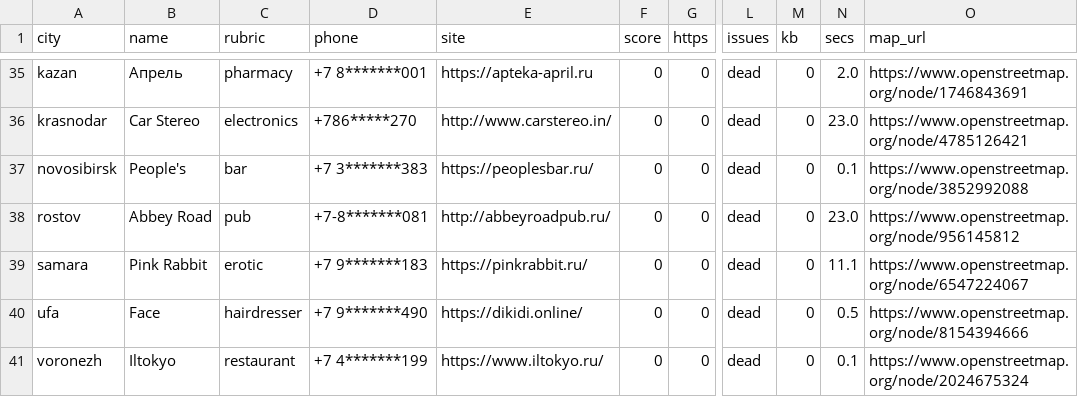
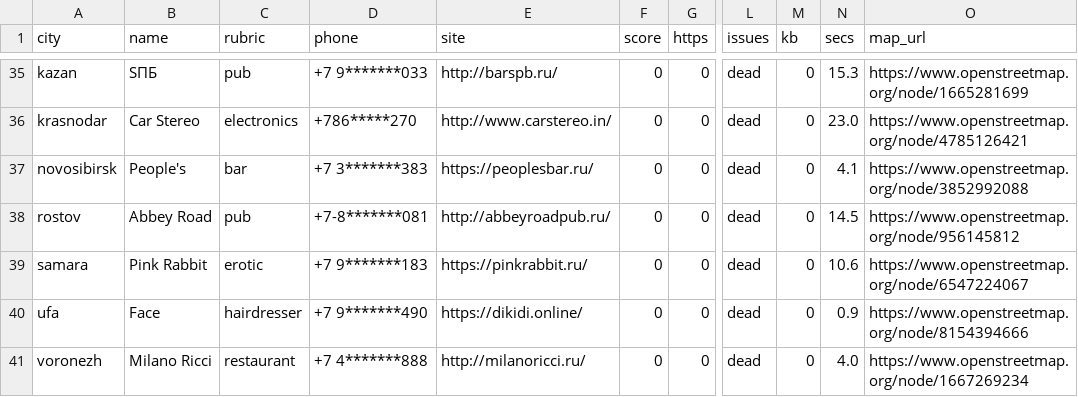
Before and after one commit to mytab0r/localled-leads, a CSV file: sites-sample.csv, drawn as a sheet; only a part is shown, gaps mark what is left out; the diff covers the shown part only; the diff names each change by its address in the sheet, - before the commit and + after, or states it on an @@ line.

```diff
--- a/sites-sample.csv
+++ b/sites-sample.csv
-B35 (name): Апрель
+B35 (name): SПБ
-C35 (rubric): pharmacy
+C35 (rubric): pub
-D35 (phone): +7 8*******001
+D35 (phone): +7 9*******033
-E35 (site): https://apteka-april.ru
+E35 (site): http://barspb.ru/
-N35 (secs): 2.0
+N35 (secs): 15.3
-O35 (map_url): https://www.openstreetmap.org/node/1746843691
+O35 (map_url): https://www.openstreetmap.org/node/1665281699
-N37 (secs): 0.1
+N37 (secs): 4.1
-N38 (secs): 23.0
+N38 (secs): 14.5
-N39 (secs): 11.1
+N39 (secs): 10.6
-N40 (secs): 0.5
+N40 (secs): 0.9
-B41 (name): Iltokyo
+B41 (name): Milano Ricci
-D41 (phone): +7 4*******199
+D41 (phone): +7 4*******888
-E41 (site): https://www.iltokyo.ru/
+E41 (site): http://milanoricci.ru/
-N41 (secs): 0.1
+N41 (secs): 4.0
-O41 (map_url): https://www.openstreetmap.org/node/2024675324
+O41 (map_url): https://www.openstreetmap.org/node/1667269234
```
Also changed, not shown: 60 edited cells elsewhere in this file, 2 other files.
